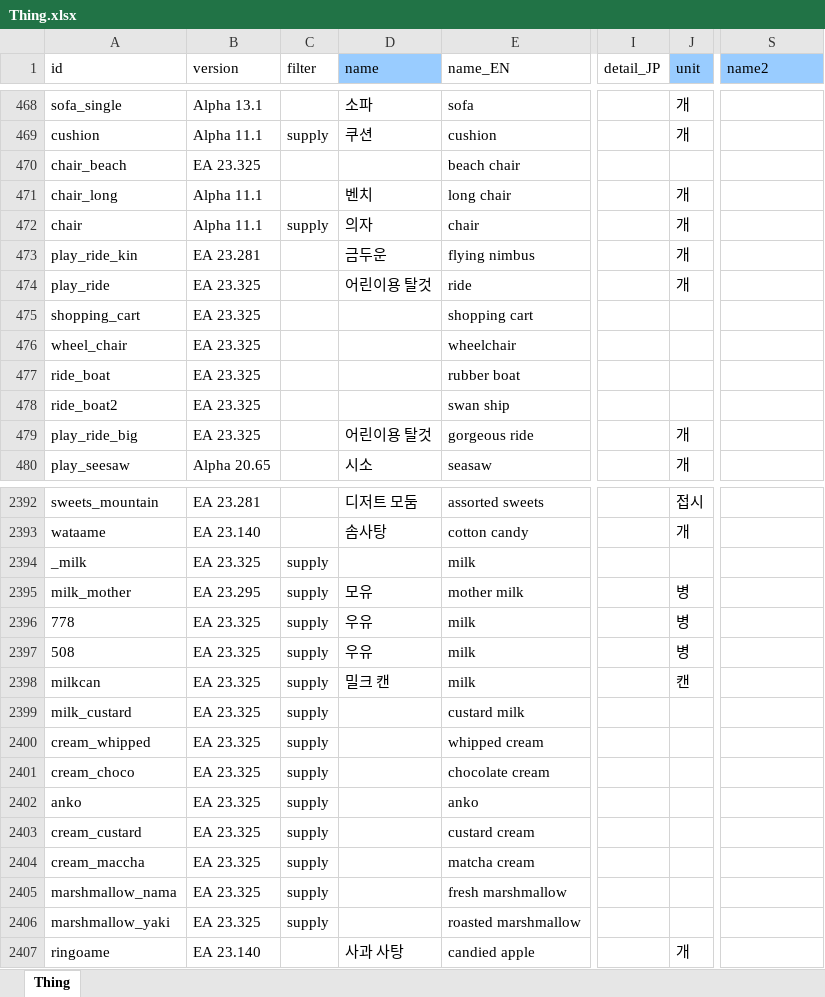
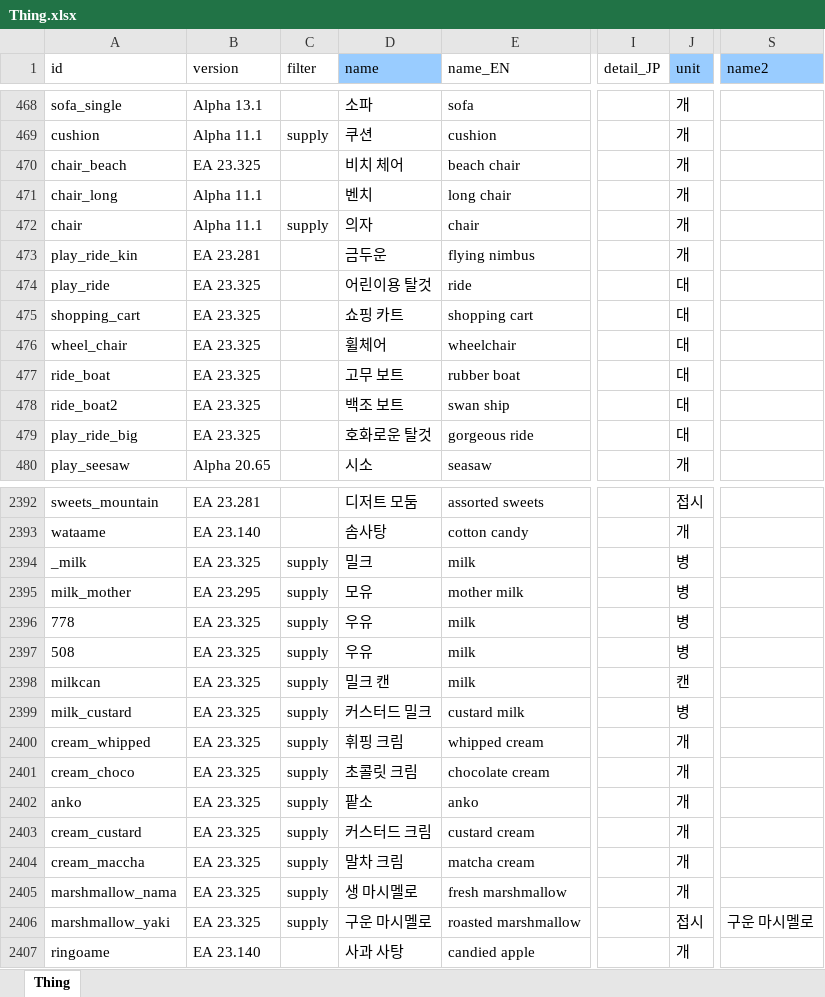
Before and after one commit to cinornu/Elin_KR, an Excel workbook: Mod_Korean/Lang/KR/Game/Thing.xlsx, sheet Thing, drawn as a sheet; only a part is shown, gaps mark what is left out; values as stored, in another font and other column widths than the file's, no borders; charts and pictures not drawn; the diff covers the shown part only; the diff names each change by its address in the sheet, - before the commit and + after, or states it on an @@ line.

```diff
--- a/Mod_Korean/Lang/KR/Game/Thing.xlsx (sheet Thing)
+++ b/Mod_Korean/Lang/KR/Game/Thing.xlsx (sheet Thing)
-D470 (name): (empty)
+D470 (name): 비치 체어
-J470 (unit): (empty)
+J470 (unit): 개
-J474 (unit): 개
+J474 (unit): 대
-D475 (name): (empty)
+D475 (name): 쇼핑 카트
-J475:J478 (unit): (empty)
+J475:J478 (unit): 대
-D476 (name): (empty)
+D476 (name): 휠체어
-D477 (name): (empty)
+D477 (name): 고무 보트
-D478 (name): (empty)
+D478 (name): 백조 보트
-D479 (name): 어린이용 탈것
+D479 (name): 호화로운 탈것
-J479 (unit): 개
+J479 (unit): 대
-D2394 (name): (empty)
+D2394 (name): 밀크
-J2394 (unit): (empty)
+J2394 (unit): 병
-D2399 (name): (empty)
+D2399 (name): 커스터드 밀크
-J2399 (unit): (empty)
+J2399 (unit): 병
-D2400 (name): (empty)
+D2400 (name): 휘핑 크림
-J2400:J2405 (unit): (empty)
+J2400:J2405 (unit): 개
-D2401 (name): (empty)
+D2401 (name): 초콜릿 크림
-D2402 (name): (empty)
+D2402 (name): 팥소
-D2403 (name): (empty)
+D2403 (name): 커스터드 크림
-D2404 (name): (empty)
+D2404 (name): 말차 크림
-D2405 (name): (empty)
+D2405 (name): 생 마시멜로
-D2406 (name): (empty)
+D2406 (name): 구운 마시멜로
-J2406 (unit): (empty)
+J2406 (unit): 접시
-S2406 (name2): (empty)
+S2406 (name2): 구운 마시멜로
```
Also changed, not shown: 62 edited cells elsewhere in this sheet, charts or pictures, Mod_Korean/Lang/KR/Data/chara_talk.xlsx, Mod_Korean/Lang/KR/Dialog/dialog.xlsx, 15 other files.
